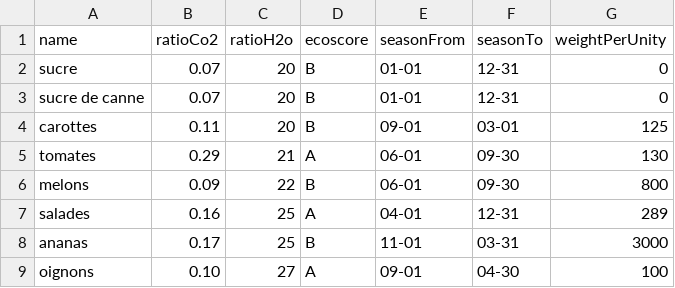
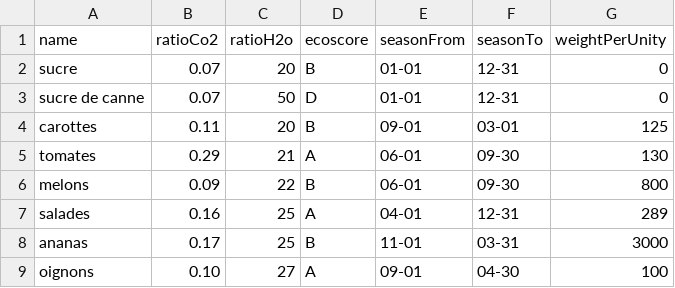
Before and after one commit to Team7-DonkeySchool/greeneat, a CSV file: apps/greeneatBack/src/DataFixtures/CSV/ingredientFixtures.csv, drawn as a sheet; only a part is shown.

```diff
--- a/apps/greeneatBack/src/DataFixtures/CSV/ingredientFixtures.csv
+++ b/apps/greeneatBack/src/DataFixtures/CSV/ingredientFixtures.csv
@@ -2,3 +2,3 @@ name,ratioCo2,ratioH2o,ecoscore,seasonFrom,seasonTo,weightPerUnity
 sucre,0.07,20,B,01-01,12-31,0
-sucre de canne,0.07,20,B,01-01,12-31,0
+sucre de canne,0.07,50,D,01-01,12-31,0
 carottes,0.11,20,B,09-01,03-01,125
```
Also changed, not shown: 9 other files.
